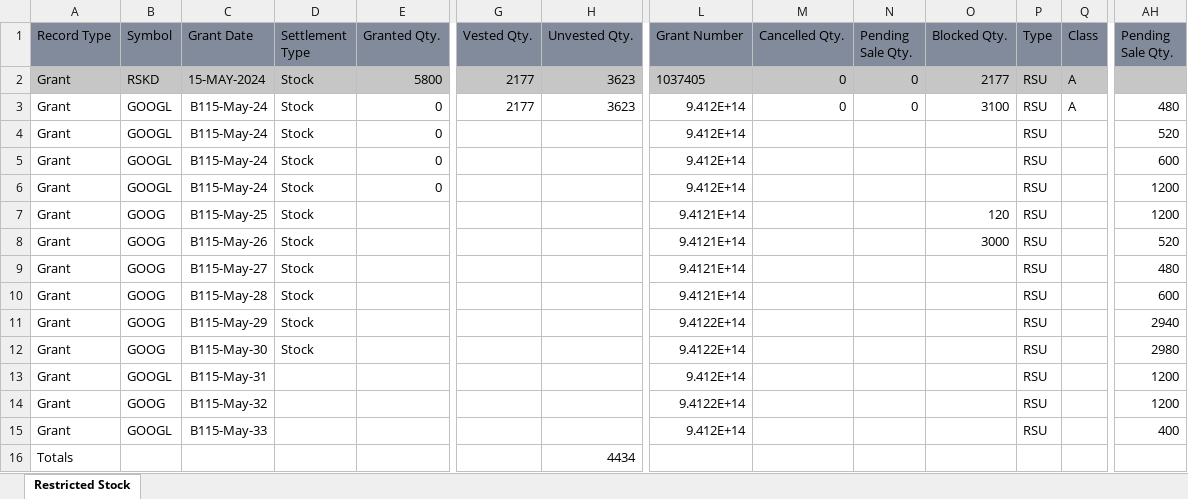
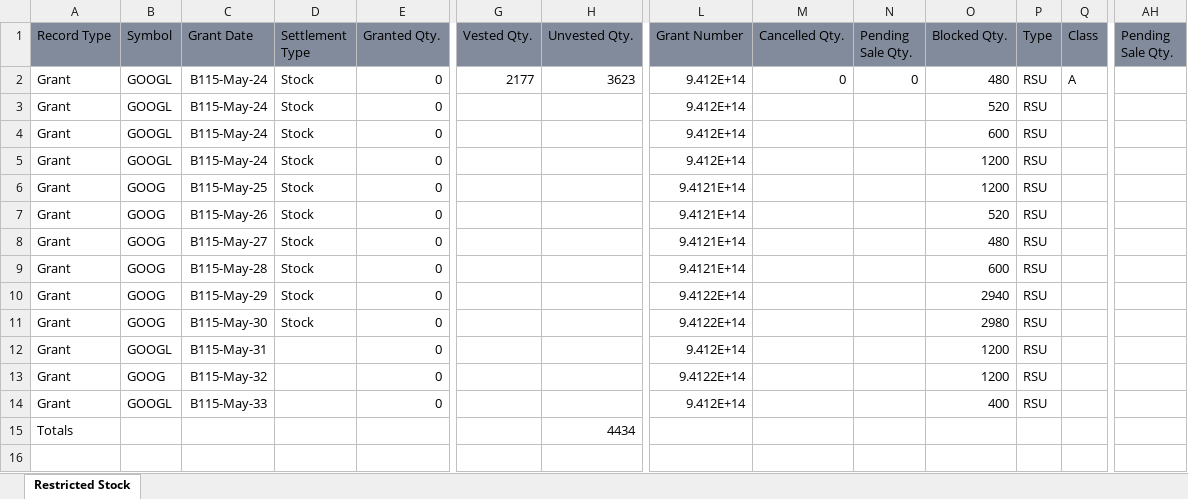
Before and after one commit to ruty1705/files, an Excel workbook: ByBenefitType_expanded Full Data.xlsx, sheet Restricted Stock, drawn as a sheet; only a part is shown, gaps mark what is left out; values as stored, in another font and other column widths than the file's, no borders; removed rows and columns are numbered as before the commit, all else as after; rows hold the shown columns only; the diff names each change by its address in the sheet, - before the commit and + after, or states it on an @@ line.

Commit message:
Add files via upload

```diff
--- a/ByBenefitType_expanded Full Data.xlsx (sheet Restricted Stock)
+++ b/ByBenefitType_expanded Full Data.xlsx (sheet Restricted Stock)
-row 2: Grant | RSKD | 15-MAY-2024 | Stock | 5800 | 2177 | 3623 | 1037405 | 0 | 0 | 2177 | RSU | A
-O2 (Blocked Qty.): 3100
+O2 (Blocked Qty.): 480
-AH2 (Pending Sale Qty.): 480
+AH2 (Pending Sale Qty.): (empty)
-O3 (Blocked Qty.): (empty)
+O3 (Blocked Qty.): 520
-AH3 (Pending Sale Qty.): 520
+AH3 (Pending Sale Qty.): (empty)
-O4 (Blocked Qty.): (empty)
+O4 (Blocked Qty.): 600
-AH4 (Pending Sale Qty.): 600
+AH4 (Pending Sale Qty.): (empty)
-O5 (Blocked Qty.): (empty)
+O5 (Blocked Qty.): 1200
-AH5:AH6 (Pending Sale Qty.): 1200
+AH5:AH6 (Pending Sale Qty.): (empty)
-E6:E14 (Granted Qty.): (empty)
+E6:E14 (Granted Qty.): 0
-O6 (Blocked Qty.): 120
+O6 (Blocked Qty.): 1200
-O7 (Blocked Qty.): 3000
+O7 (Blocked Qty.): 520
-AH7 (Pending Sale Qty.): 520
+AH7 (Pending Sale Qty.): (empty)
-O8 (Blocked Qty.): (empty)
+O8 (Blocked Qty.): 480
-AH8 (Pending Sale Qty.): 480
+AH8 (Pending Sale Qty.): (empty)
-O9 (Blocked Qty.): (empty)
+O9 (Blocked Qty.): 600
-AH9 (Pending Sale Qty.): 600
+AH9 (Pending Sale Qty.): (empty)
-O10 (Blocked Qty.): (empty)
+O10 (Blocked Qty.): 2940
-AH10 (Pending Sale Qty.): 2940
+AH10 (Pending Sale Qty.): (empty)
-O11 (Blocked Qty.): (empty)
+O11 (Blocked Qty.): 2980
-AH11 (Pending Sale Qty.): 2980
+AH11 (Pending Sale Qty.): (empty)
-O12:O13 (Blocked Qty.): (empty)
+O12:O13 (Blocked Qty.): 1200
-AH12:AH13 (Pending Sale Qty.): 1200
+AH12:AH13 (Pending Sale Qty.): (empty)
-O14 (Blocked Qty.): (empty)
+O14 (Blocked Qty.): 400
-AH14 (Pending Sale Qty.): 400
+AH14 (Pending Sale Qty.): (empty)
```
